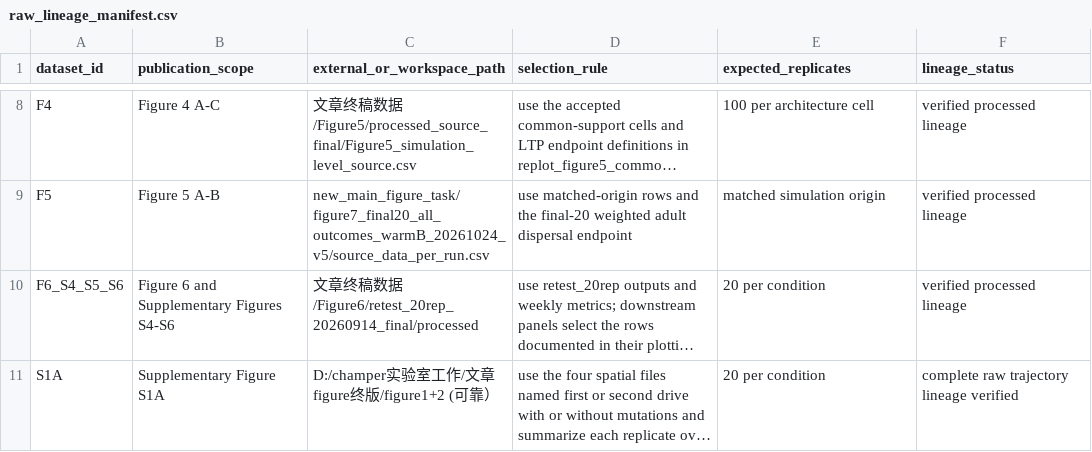
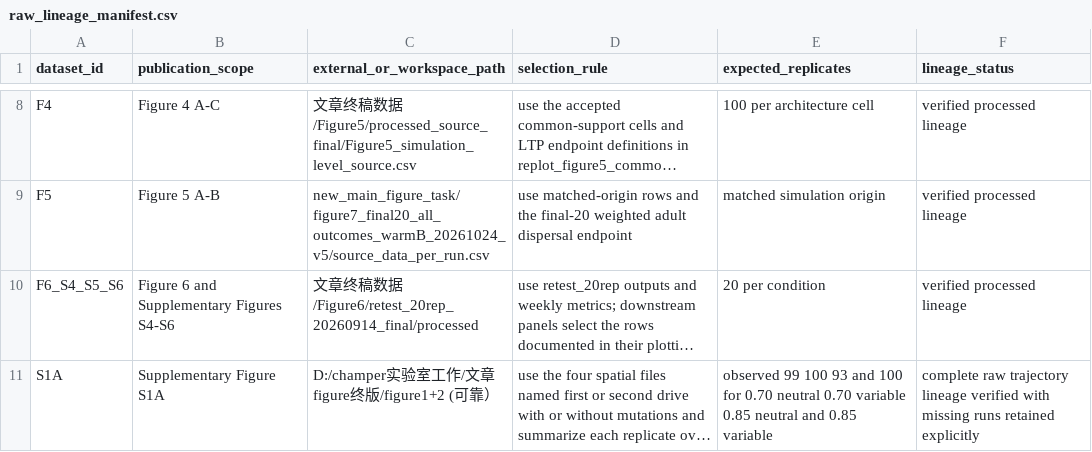
Before and after one commit to xinga1516/evolution-to-gene-drive, a CSV file: config/raw_lineage_manifest.csv, drawn as a sheet; only a part is shown, gaps mark what is left out; long unchanged cells end in …; the diff names each change by its address in the sheet, - before the commit and + after, or states it on an @@ line.

Commit message:
record observed Supplementary Figure S1A counts

```diff
--- a/config/raw_lineage_manifest.csv
+++ b/config/raw_lineage_manifest.csv
-E11 (expected_replicates): 20 per condition
+E11 (expected_replicates): observed 99 100 93 and 100 for 0.70 neutral 0.70 variable 0.85 neutral and 0.85 variable
-F11 (lineage_status): …lineage verified
+F11 (lineage_status): …lineage verified with missing runs retained explicitly
```
